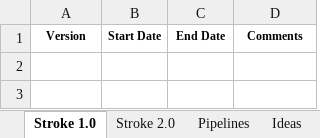
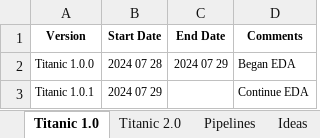
Before and after one commit to KevinNourian/Titanic, an Excel workbook: Documentation/Titanic.xlsx, sheet Titanic 1.0, drawn as a sheet; values as stored, in another font and other column widths than the file's, no borders; the diff names each change by its address in the sheet, - before the commit and + after, or states it on an @@ line.

Commit message:
Began Feature Engineering

```diff
--- a/Documentation/Titanic.xlsx (sheet Titanic 1.0)
+++ b/Documentation/Titanic.xlsx (sheet Titanic 1.0)
-sheet tab: Stroke 1.0
+sheet tab: Titanic 1.0
-sheet tab: Stroke 2.0
+sheet tab: Titanic 2.0
+row 2: Titanic 1.0.0 | 2024 07 28 | 2024 07 29 | Began EDA
+row 3: Titanic 1.0.1 | 2024 07 29 |  | Continue EDA
```
Also changed, not shown: sheet Ideas.
